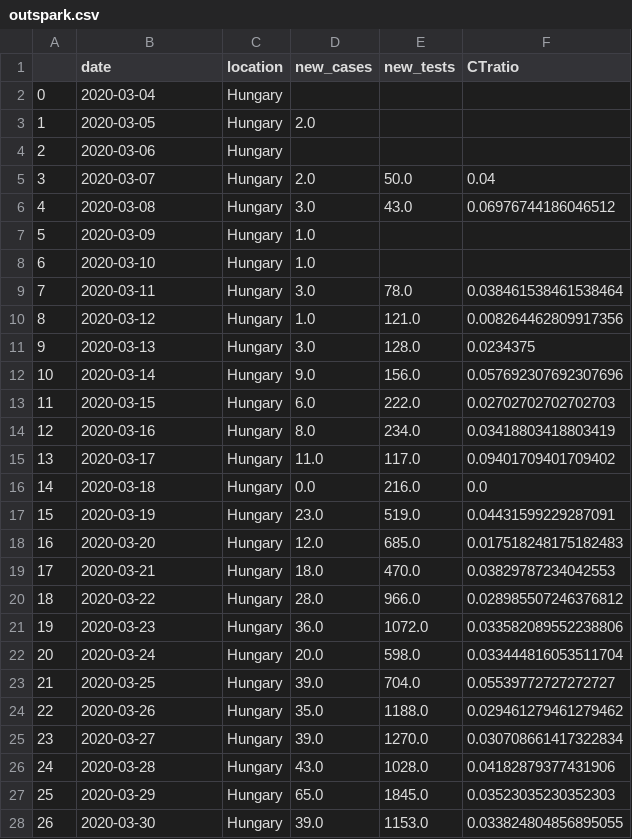
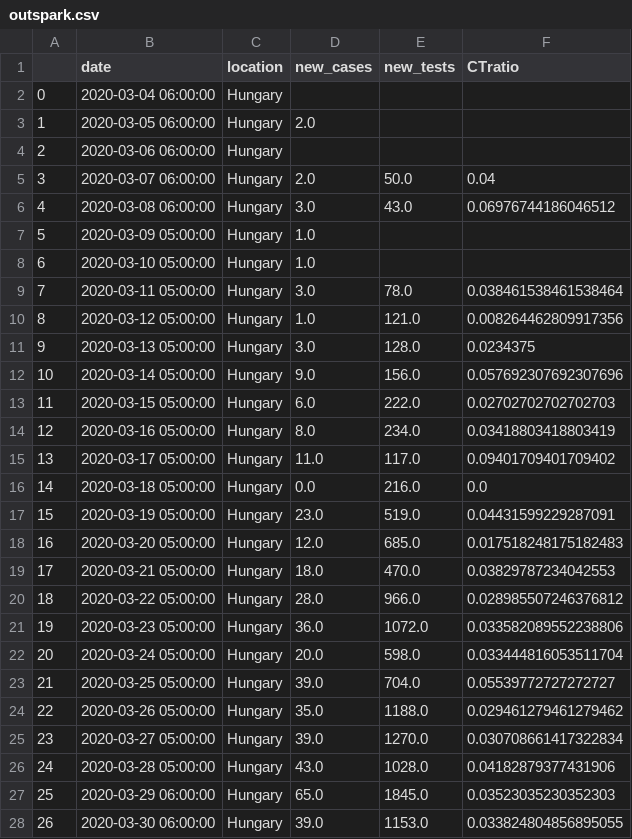
Before and after one commit to sandorbihary/AgnesRiport, a CSV file: outspark.csv, drawn as a sheet; only a part is shown; the diff covers the shown part only.

```diff
--- a/outspark.csv
+++ b/outspark.csv
@@ -1,28 +1,28 @@
 ,date,location,new_cases,new_tests,CTratio
-0,2020-03-04,Hungary,,,
-1,2020-03-05,Hungary,2.0,,
-2,2020-03-06,Hungary,,,
-3,2020-03-07,Hungary,2.0,50.0,0.04
-4,2020-03-08,Hungary,3.0,43.0,0.06976744186046512
-5,2020-03-09,Hungary,1.0,,
-6,2020-03-10,Hungary,1.0,,
-7,2020-03-11,Hungary,3.0,78.0,0.038461538461538464
-8,2020-03-12,Hungary,1.0,121.0,0.008264462809917356
-9,2020-03-13,Hungary,3.0,128.0,0.0234375
-10,2020-03-14,Hungary,9.0,156.0,0.057692307692307696
-11,2020-03-15,Hungary,6.0,222.0,0.02702702702702703
-12,2020-03-16,Hungary,8.0,234.0,0.03418803418803419
-13,2020-03-17,Hungary,11.0,117.0,0.09401709401709402
-14,2020-03-18,Hungary,0.0,216.0,0.0
-15,2020-03-19,Hungary,23.0,519.0,0.04431599229287091
-16,2020-03-20,Hungary,12.0,685.0,0.017518248175182483
-17,2020-03-21,Hungary,18.0,470.0,0.03829787234042553
-18,2020-03-22,Hungary,28.0,966.0,0.028985507246376812
-19,2020-03-23,Hungary,36.0,1072.0,0.033582089552238806
-20,2020-03-24,Hungary,20.0,598.0,0.033444816053511704
-21,2020-03-25,Hungary,39.0,704.0,0.05539772727272727
-22,2020-03-26,Hungary,35.0,1188.0,0.029461279461279462
-23,2020-03-27,Hungary,39.0,1270.0,0.030708661417322834
-24,2020-03-28,Hungary,43.0,1028.0,0.04182879377431906
-25,2020-03-29,Hungary,65.0,1845.0,0.03523035230352303
-26,2020-03-30,Hungary,39.0,1153.0,0.033824804856895055
+0,2020-03-04 06:00:00,Hungary,,,
+1,2020-03-05 06:00:00,Hungary,2.0,,
+2,2020-03-06 06:00:00,Hungary,,,
+3,2020-03-07 06:00:00,Hungary,2.0,50.0,0.04
+4,2020-03-08 06:00:00,Hungary,3.0,43.0,0.06976744186046512
+5,2020-03-09 05:00:00,Hungary,1.0,,
+6,2020-03-10 05:00:00,Hungary,1.0,,
+7,2020-03-11 05:00:00,Hungary,3.0,78.0,0.038461538461538464
+8,2020-03-12 05:00:00,Hungary,1.0,121.0,0.008264462809917356
+9,2020-03-13 05:00:00,Hungary,3.0,128.0,0.0234375
+10,2020-03-14 05:00:00,Hungary,9.0,156.0,0.057692307692307696
+11,2020-03-15 05:00:00,Hungary,6.0,222.0,0.02702702702702703
+12,2020-03-16 05:00:00,Hungary,8.0,234.0,0.03418803418803419
+13,2020-03-17 05:00:00,Hungary,11.0,117.0,0.09401709401709402
+14,2020-03-18 05:00:00,Hungary,0.0,216.0,0.0
+15,2020-03-19 05:00:00,Hungary,23.0,519.0,0.04431599229287091
+16,2020-03-20 05:00:00,Hungary,12.0,685.0,0.017518248175182483
+17,2020-03-21 05:00:00,Hungary,18.0,470.0,0.03829787234042553
+18,2020-03-22 05:00:00,Hungary,28.0,966.0,0.028985507246376812
+19,2020-03-23 05:00:00,Hungary,36.0,1072.0,0.033582089552238806
+20,2020-03-24 05:00:00,Hungary,20.0,598.0,0.033444816053511704
+21,2020-03-25 05:00:00,Hungary,39.0,704.0,0.05539772727272727
+22,2020-03-26 05:00:00,Hungary,35.0,1188.0,0.029461279461279462
+23,2020-03-27 05:00:00,Hungary,39.0,1270.0,0.030708661417322834
+24,2020-03-28 05:00:00,Hungary,43.0,1028.0,0.04182879377431906
+25,2020-03-29 06:00:00,Hungary,65.0,1845.0,0.03523035230352303
+26,2020-03-30 06:00:00,Hungary,39.0,1153.0,0.033824804856895055
```
Also changed, not shown: 156 edited cells elsewhere in this file, 6 other files.
